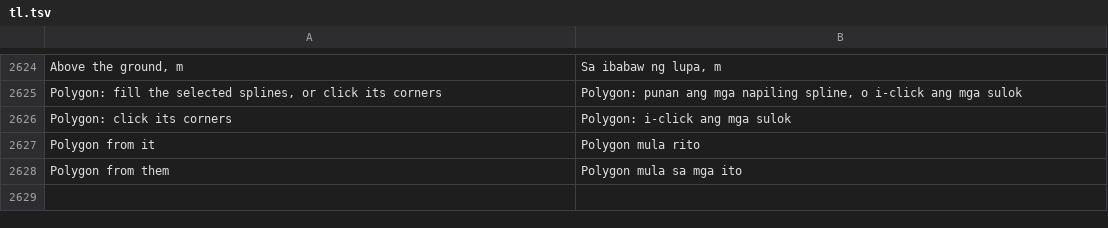
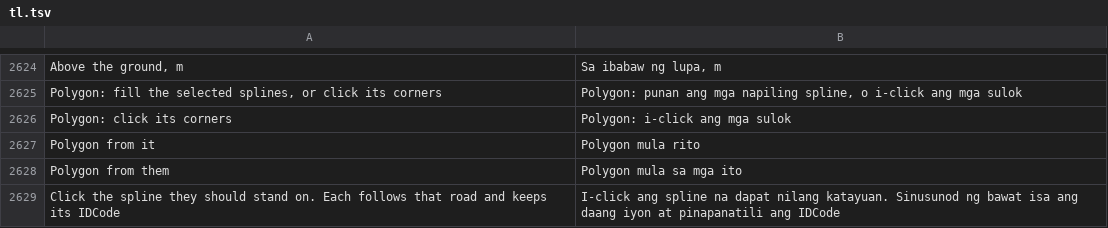
Before and after one commit to openOMSI-org/openMapper, a TSV file: locales/tl.tsv, drawn as a sheet; only a part is shown, gaps mark what is left out; the diff names each change by its address in the sheet, - before the commit and + after, or states it on an @@ line.

Commit message:
Put every selected free object onto the spline that is clicked.

```diff
--- a/locales/tl.tsv
+++ b/locales/tl.tsv
+row 2629: Click the spline they should stand on. Each follows that road and keeps its IDCode | I-click ang spline na dapat nilang katayuan. Sinusunod ng bawat isa ang daang iyon at pinapanatili ang IDCode
```
Also changed, not shown: locales/de.tsv, locales/hu.tsv, 26 other files.
